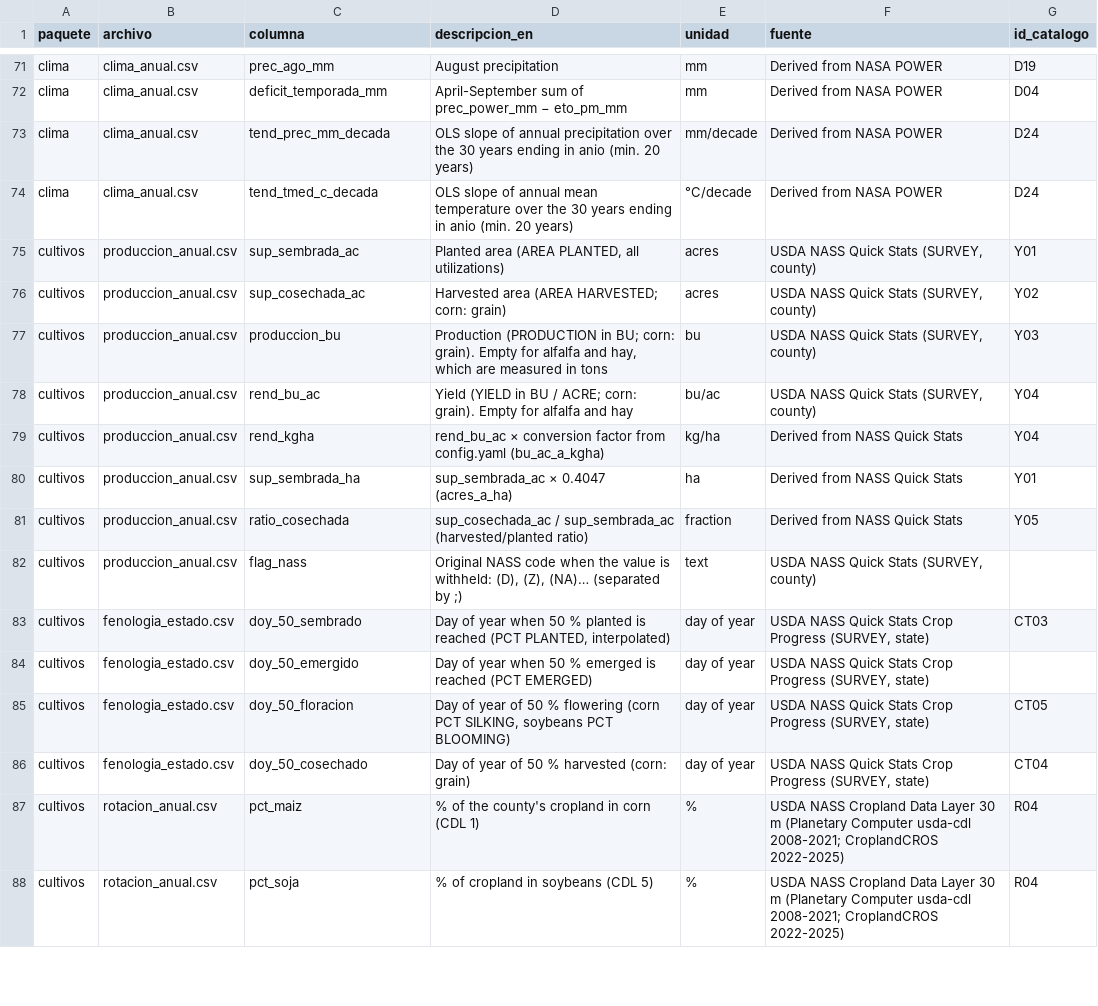
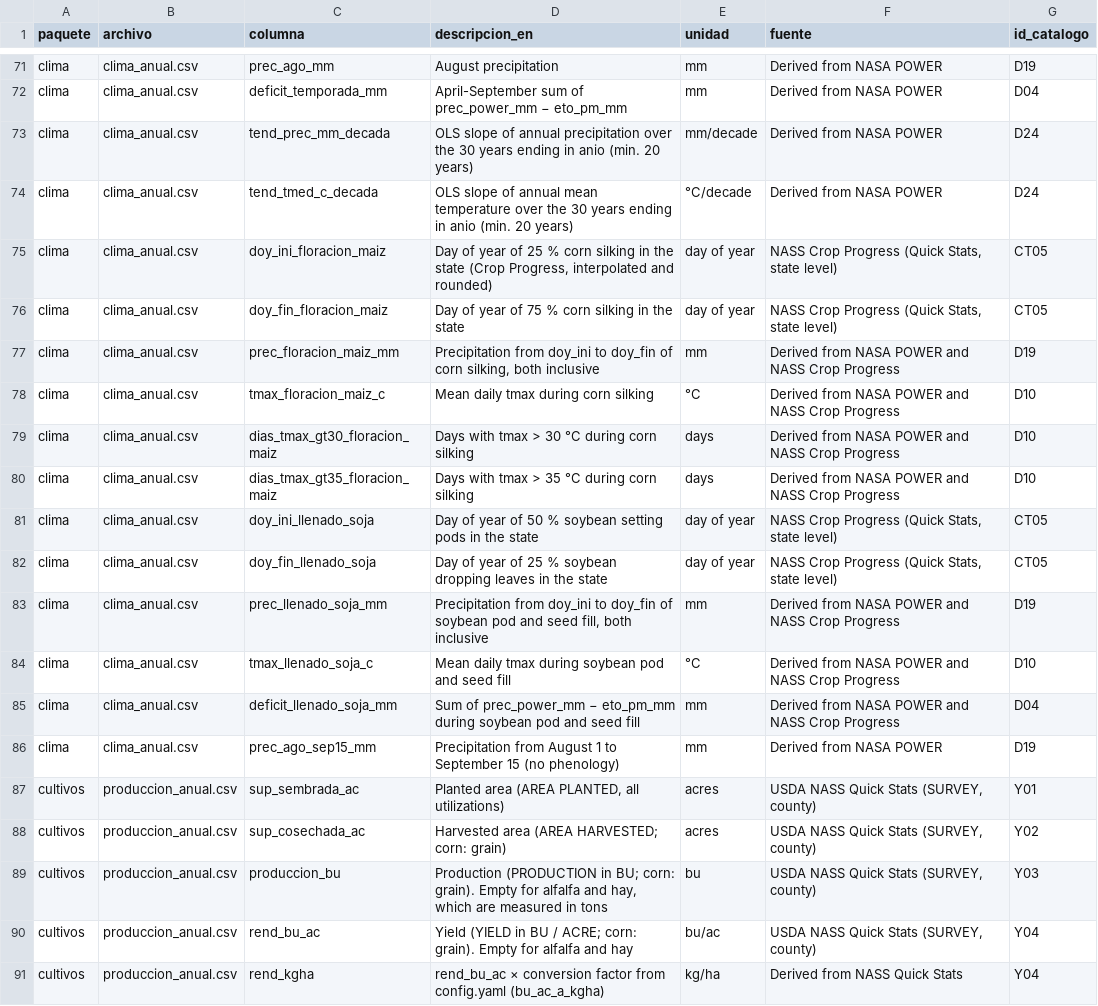
Before and after one commit to DiegoMartinSalinasFernandez/fieldshift-pipeline, a CSV file: docs/datasets/glosario_en.csv, drawn as a sheet; only a part is shown, gaps mark what is left out; the shorter side is filled out with more unchanged rows.

Commit message:
data card de clima: columnas de ventanas por estado y año, y glosario en inglés (T128)

```diff
--- a/docs/datasets/glosario_en.csv
+++ b/docs/datasets/glosario_en.csv
@@ -74,2 +74,14 @@ clima,clima_anual.csv,tend_prec_mm_decada,OLS slope of annual precipitation over
 clima,clima_anual.csv,tend_tmed_c_decada,OLS slope of annual mean temperature over the 30 years ending in anio (min. 20 years),°C/decade,Derived from NASA POWER,D24
+clima,clima_anual.csv,doy_ini_floracion_maiz,"Day of year of 25 % corn silking in the state (Crop Progress, interpolated and rounded)",day of year,"NASS Crop Progress (Quick Stats, state level)",CT05
+clima,clima_anual.csv,doy_fin_floracion_maiz,Day of year of 75 % corn silking in the state,day of year,"NASS Crop Progress (Quick Stats, state level)",CT05
+clima,clima_anual.csv,prec_floracion_maiz_mm,"Precipitation from doy_ini to doy_fin of corn silking, both inclusive",mm,Derived from NASA POWER and NASS Crop Progress,D19
+clima,clima_anual.csv,tmax_floracion_maiz_c,Mean daily tmax during corn silking,°C,Derived from NASA POWER and NASS Crop Progress,D10
+clima,clima_anual.csv,dias_tmax_gt30_floracion_maiz,Days with tmax > 30 °C during corn silking,days,Derived from NASA POWER and NASS Crop Progress,D10
+clima,clima_anual.csv,dias_tmax_gt35_floracion_maiz,Days with tmax > 35 °C during corn silking,days,Derived from NASA POWER and NASS Crop Progress,D10
+clima,clima_anual.csv,doy_ini_llenado_soja,Day of year of 50 % soybean setting pods in the state,day of year,"NASS Crop Progress (Quick Stats, state level)",CT05
+clima,clima_anual.csv,doy_fin_llenado_soja,Day of year of 25 % soybean dropping leaves in the state,day of year,"NASS Crop Progress (Quick Stats, state level)",CT05
+clima,clima_anual.csv,prec_llenado_soja_mm,"Precipitation from doy_ini to doy_fin of soybean pod and seed fill, both inclusive",mm,Derived from NASA POWER and NASS Crop Progress,D19
+clima,clima_anual.csv,tmax_llenado_soja_c,Mean daily tmax during soybean pod and seed fill,°C,Derived from NASA POWER and NASS Crop Progress,D10
+clima,clima_anual.csv,deficit_llenado_soja_mm,Sum of prec_power_mm − eto_pm_mm during soybean pod and seed fill,mm,Derived from NASA POWER and NASS Crop Progress,D04
+clima,clima_anual.csv,prec_ago_sep15_mm,Precipitation from August 1 to September 15 (no phenology),mm,Derived from NASA POWER,D19
 cultivos,produccion_anual.csv,sup_sembrada_ac,"Planted area (AREA PLANTED, all utilizations)",acres,"USDA NASS Quick Stats (SURVEY, county)",Y01
```
Also changed, not shown: 3 other files.
